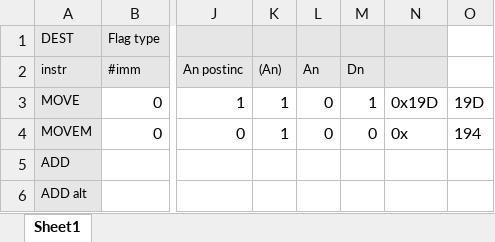
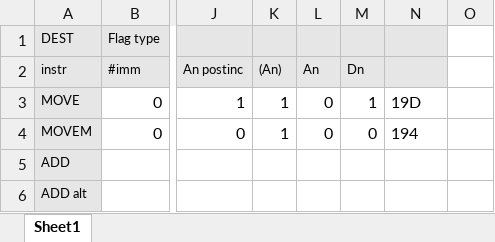
Before and after one commit to cameronharford/Asm-Project, an Excel workbook: valid mode bit table.xlsx, sheet Sheet1, drawn as a sheet; only a part is shown, gaps mark what is left out; values as stored, in another font and other column widths than the file's, no borders; the diff names each change by its address in the sheet, - before the commit and + after, or states it on an @@ line.

```diff
--- a/valid mode bit table.xlsx (sheet Sheet1)
+++ b/valid mode bit table.xlsx (sheet Sheet1)
-N3: 0x19D
+N3: 19D
-O3: 19D
+O3: (empty)
-N4: 0x
+N4: 194
-O4: 194
+O4: (empty)
```
Also changed, not shown: 11 other files.
